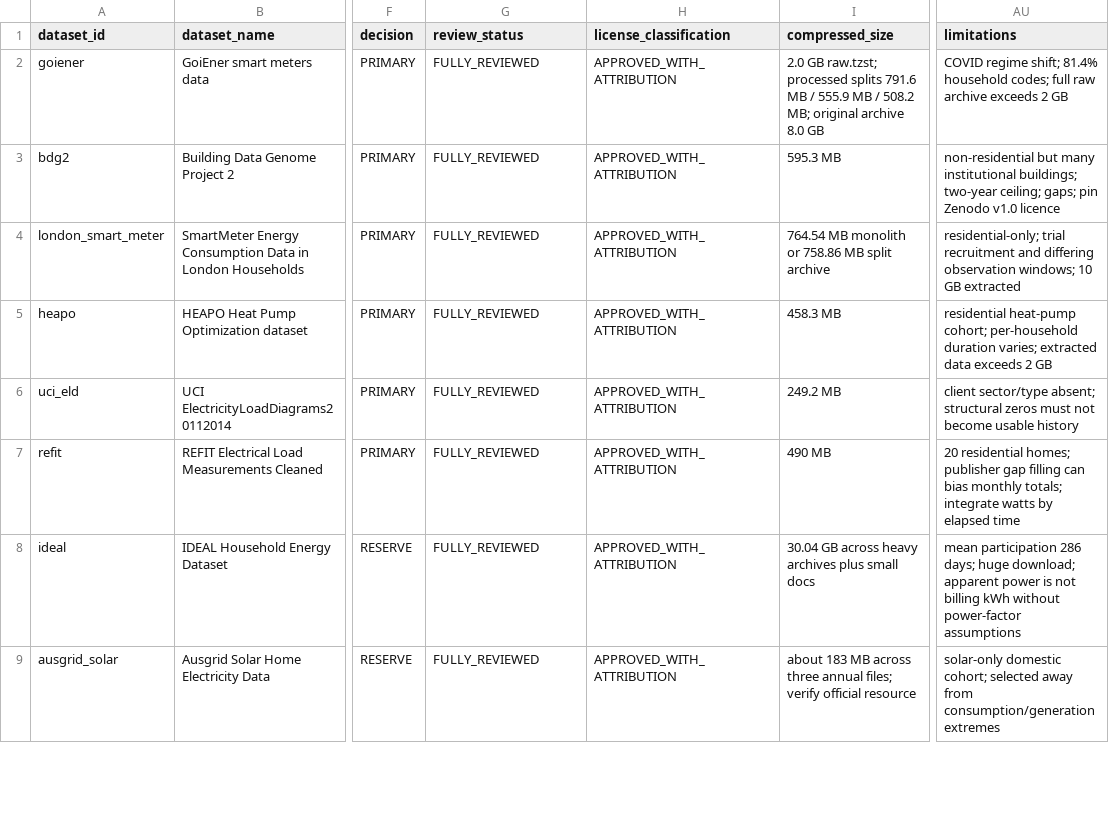
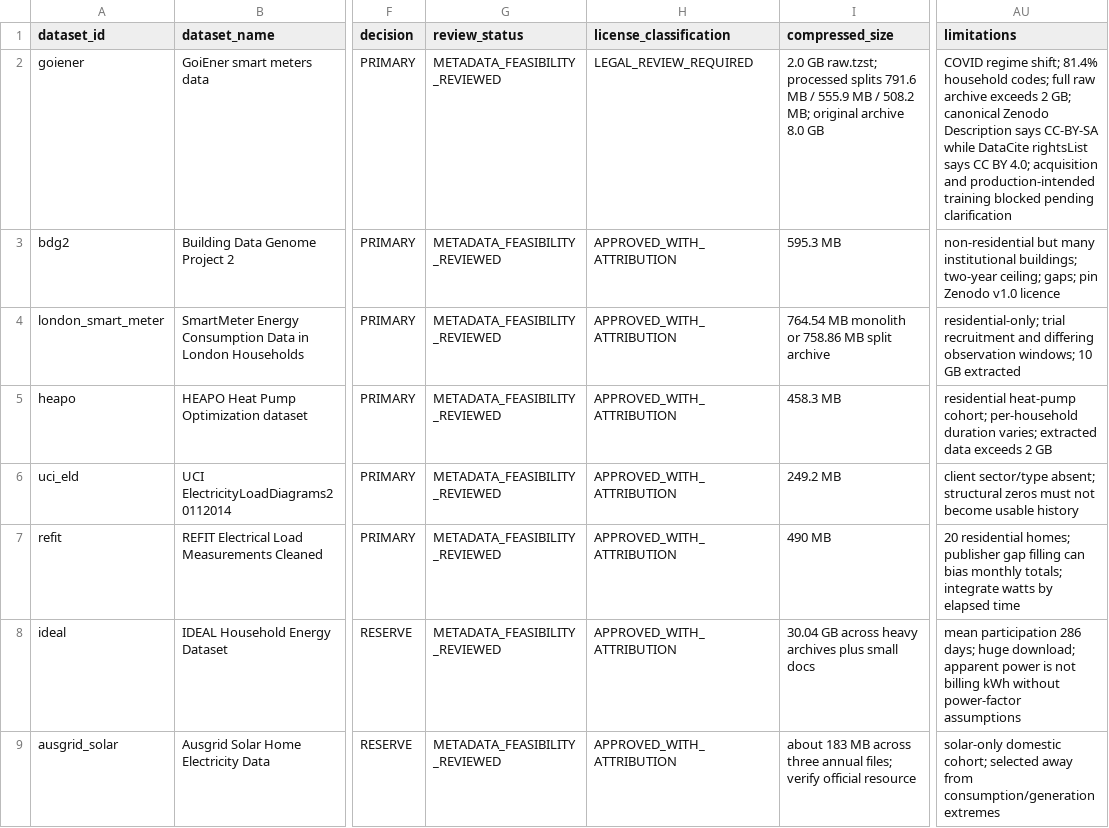
Before and after one commit to hanif-12-01/start-up-repo, a CSV file: docs/ml/datasets/dataset-catalog.csv, drawn as a sheet; only a part is shown, gaps mark what is left out; the diff covers the shown part only; the diff names each change by its address in the sheet, - before the commit and + after, or states it on an @@ line.

```diff
--- a/docs/ml/datasets/dataset-catalog.csv
+++ b/docs/ml/datasets/dataset-catalog.csv
-G2:G9 (review_status): FULLY_REVIEWED
+G2:G9 (review_status): METADATA_FEASIBILITY_REVIEWED
-H2 (license_classification): APPROVED_WITH_ATTRIBUTION
+H2 (license_classification): LEGAL_REVIEW_REQUIRED
-AU2 (limitations): …exceeds 2 GB
+AU2 (limitations): …exceeds 2 GB; canonical Zenodo Description says CC-BY-SA while DataCite rightsList says CC BY 4.0; acquisition and production-intended training blocked pending clarification
```
Also changed, not shown: 7 edited cells elsewhere in this file, docs/ml/datasets/dataset-license-matrix.csv, docs/ml/datasets/dataset-phase-coverage.csv, 5 other files.
